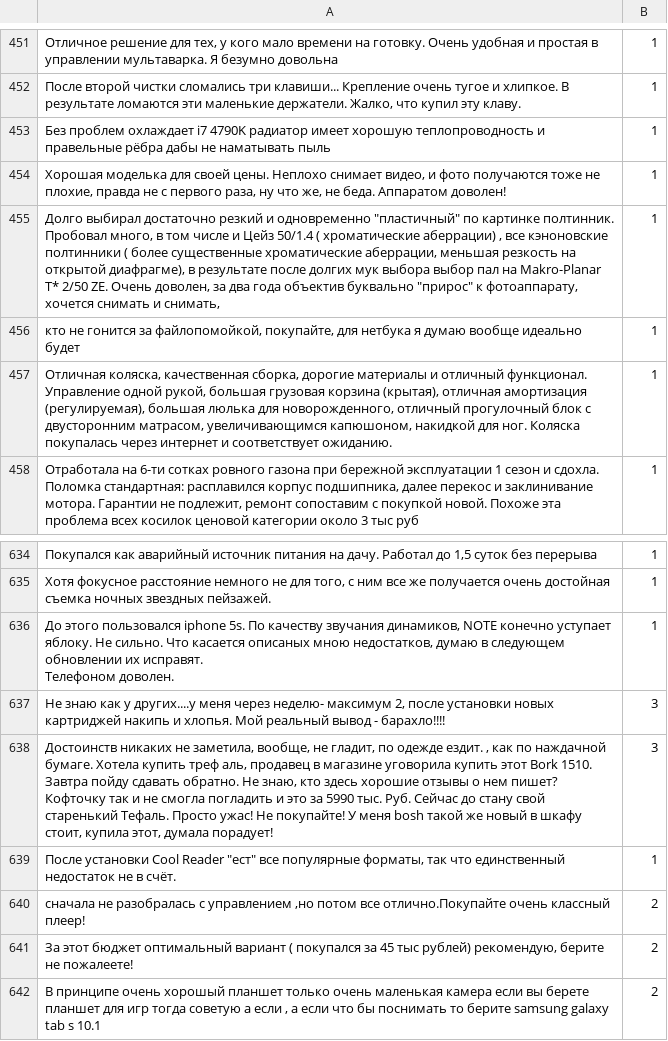
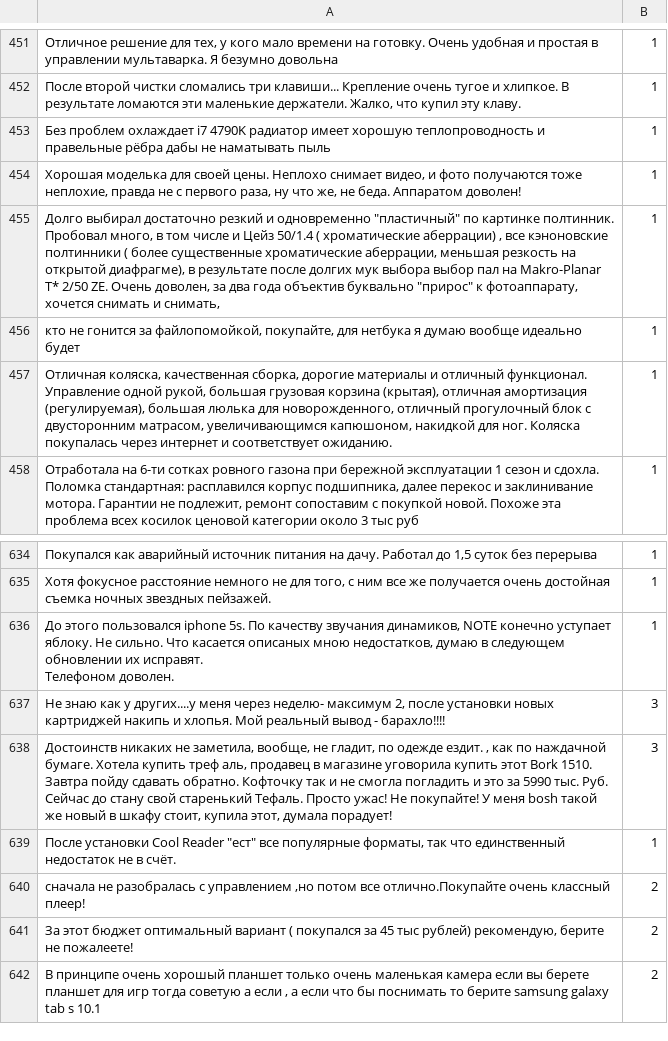
Before and after one commit to facilisdes/assertions_detection, a CSV file: data/trainMessages.csv, drawn as a sheet; only a part is shown, gaps mark what is left out; the diff names each change by its address in the sheet, - before the commit and + after, or states it on an @@ line.

```diff
--- a/data/trainMessages.csv
+++ b/data/trainMessages.csv
-A454: …получаются тоже не плохие, правда не…
+A454: …получаются тоже неплохие, правда не…
-A638: …сдавать обратно. Не знаю, кто здесь хорошие отзывы о нем пишет? Кофточку так…
+A638: …сдавать обратно. Кофточку так…
```
Also changed, not shown: 7 other files.
